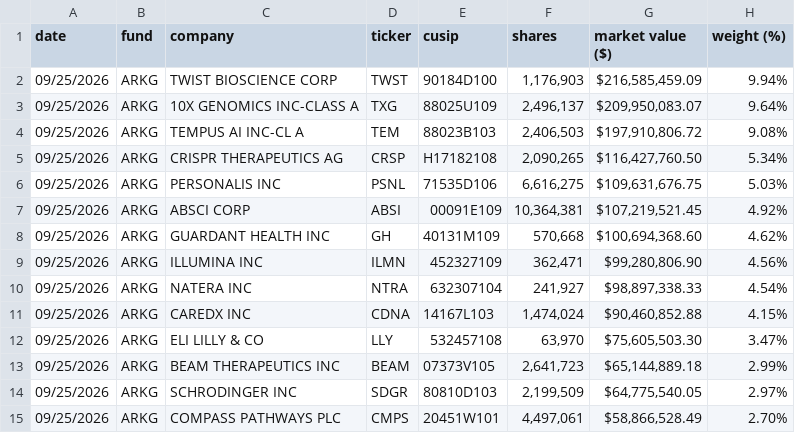
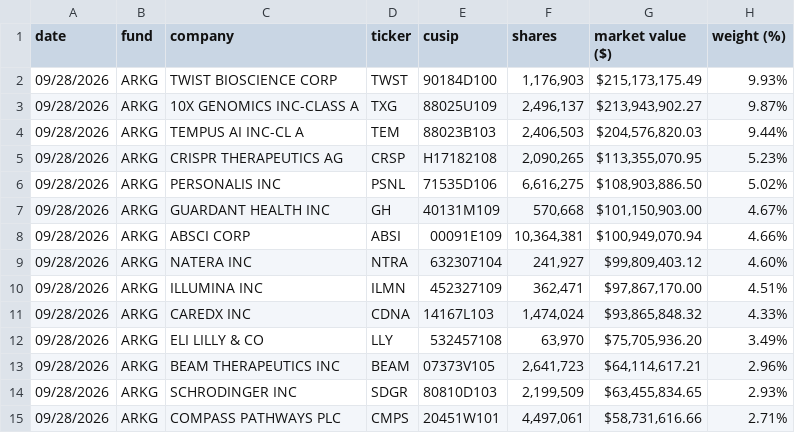
Before and after one commit to SIGAOYI/SIGAOYI.github.io, a CSV file: _scripts/state/ARKG.csv, drawn as a sheet; only a part is shown; the diff covers the shown part only.

```diff
--- a/_scripts/state/ARKG.csv
+++ b/_scripts/state/ARKG.csv
@@ -1,15 +1,15 @@
 date,fund,company,ticker,cusip,shares,market value ($),weight (%)
-09/25/2026,ARKG,TWIST BIOSCIENCE CORP,TWST,90184D100,"1,176,903","$216,585,459.09",9.94%
-09/25/2026,ARKG,10X GENOMICS INC-CLASS A,TXG,88025U109,"2,496,137","$209,950,083.07",9.64%
-09/25/2026,ARKG,TEMPUS AI INC-CL A,TEM,88023B103,"2,406,503","$197,910,806.72",9.08%
-09/25/2026,ARKG,CRISPR THERAPEUTICS AG,CRSP,H17182108,"2,090,265","$116,427,760.50",5.34%
-09/25/2026,ARKG,PERSONALIS INC,PSNL,71535D106,"6,616,275","$109,631,676.75",5.03%
-09/25/2026,ARKG,ABSCI CORP,ABSI,00091E109,"10,364,381","$107,219,521.45",4.92%
-09/25/2026,ARKG,GUARDANT HEALTH INC,GH,40131M109,"570,668","$100,694,368.60",4.62%
-09/25/2026,ARKG,ILLUMINA INC,ILMN,452327109,"362,471","$99,280,806.90",4.56%
-09/25/2026,ARKG,NATERA INC,NTRA,632307104,"241,927","$98,897,338.33",4.54%
-09/25/2026,ARKG,CAREDX INC,CDNA,14167L103,"1,474,024","$90,460,852.88",4.15%
-09/25/2026,ARKG,ELI LILLY & CO,LLY,532457108,"63,970","$75,605,503.30",3.47%
-09/25/2026,ARKG,BEAM THERAPEUTICS INC,BEAM,07373V105,"2,641,723","$65,144,889.18",2.99%
-09/25/2026,ARKG,SCHRODINGER INC,SDGR,80810D103,"2,199,509","$64,775,540.05",2.97%
-09/25/2026,ARKG,COMPASS PATHWAYS PLC,CMPS,20451W101,"4,497,061","$58,866,528.49",2.70%
+09/28/2026,ARKG,TWIST BIOSCIENCE CORP,TWST,90184D100,"1,176,903","$215,173,175.49",9.93%
+09/28/2026,ARKG,10X GENOMICS INC-CLASS A,TXG,88025U109,"2,496,137","$213,943,902.27",9.87%
+09/28/2026,ARKG,TEMPUS AI INC-CL A,TEM,88023B103,"2,406,503","$204,576,820.03",9.44%
+09/28/2026,ARKG,CRISPR THERAPEUTICS AG,CRSP,H17182108,"2,090,265","$113,355,070.95",5.23%
+09/28/2026,ARKG,PERSONALIS INC,PSNL,71535D106,"6,616,275","$108,903,886.50",5.02%
+09/28/2026,ARKG,GUARDANT HEALTH INC,GH,40131M109,"570,668","$101,150,903.00",4.67%
+09/28/2026,ARKG,ABSCI CORP,ABSI,00091E109,"10,364,381","$100,949,070.94",4.66%
+09/28/2026,ARKG,NATERA INC,NTRA,632307104,"241,927","$99,809,403.12",4.60%
+09/28/2026,ARKG,ILLUMINA INC,ILMN,452327109,"362,471","$97,867,170.00",4.51%
+09/28/2026,ARKG,CAREDX INC,CDNA,14167L103,"1,474,024","$93,865,848.32",4.33%
+09/28/2026,ARKG,ELI LILLY & CO,LLY,532457108,"63,970","$75,705,936.20",3.49%
+09/28/2026,ARKG,BEAM THERAPEUTICS INC,BEAM,07373V105,"2,641,723","$64,114,617.21",2.96%
+09/28/2026,ARKG,SCHRODINGER INC,SDGR,80810D103,"2,199,509","$63,455,834.65",2.93%
+09/28/2026,ARKG,COMPASS PATHWAYS PLC,CMPS,20451W101,"4,497,061","$58,731,616.66",2.71%
```
Also changed, not shown: 2 added rows, 2 removed rows and 48 edited cells elsewhere in this file, _scripts/state/ARKK.csv, _scripts/state/ARKQ.csv, 4 other files.
